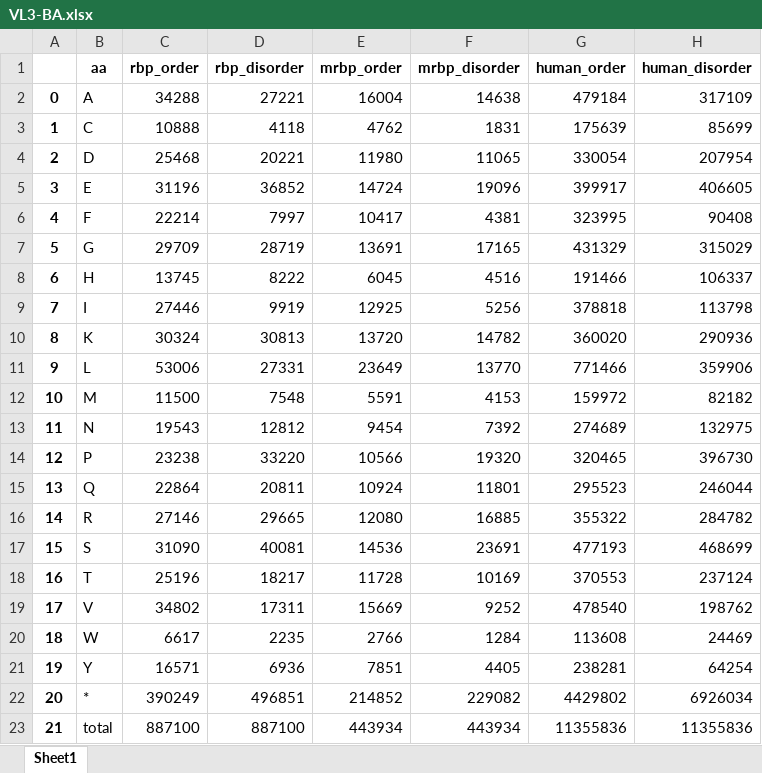
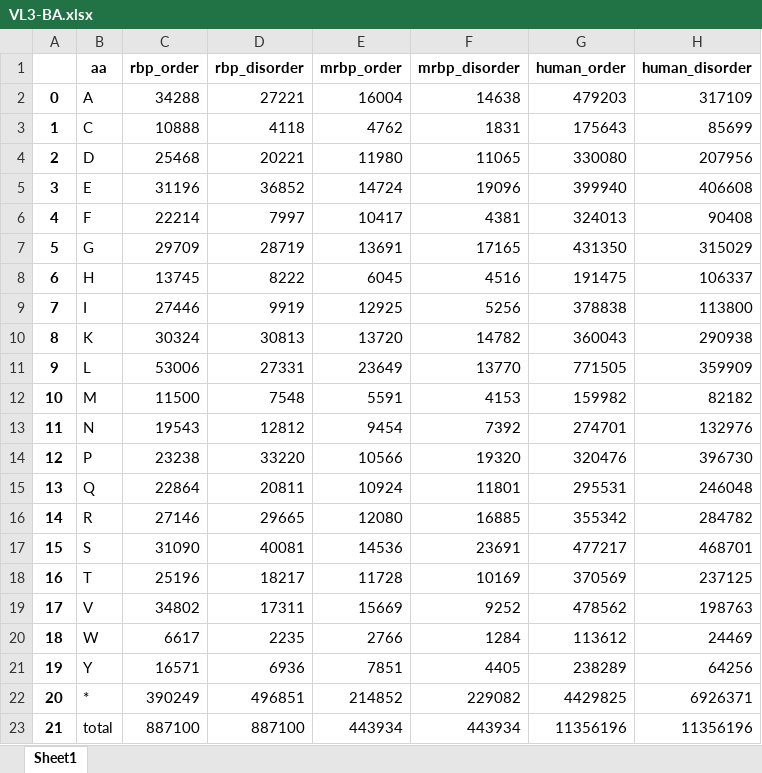
Before and after one commit to allmwh/the_return_of_the_rings, an Excel workbook: output/table_s2~s5/VL3-BA.xlsx, sheet Sheet1, drawn as a sheet; values as stored, in another font and other column widths than the file's, no borders; the diff names each change by its address in the sheet, - before the commit and + after, or states it on an @@ line.

```diff
--- a/output/table_s2~s5/VL3-BA.xlsx (sheet Sheet1)
+++ b/output/table_s2~s5/VL3-BA.xlsx (sheet Sheet1)
-G2 (human_order): 479184
+G2 (human_order): 479203
-G3 (human_order): 175639
+G3 (human_order): 175643
-G4 (human_order): 330054
+G4 (human_order): 330080
-H4 (human_disorder): 207954
+H4 (human_disorder): 207956
-G5 (human_order): 399917
+G5 (human_order): 399940
-H5 (human_disorder): 406605
+H5 (human_disorder): 406608
-G6 (human_order): 323995
+G6 (human_order): 324013
-G7 (human_order): 431329
+G7 (human_order): 431350
-G8 (human_order): 191466
+G8 (human_order): 191475
-G9 (human_order): 378818
+G9 (human_order): 378838
-H9 (human_disorder): 113798
+H9 (human_disorder): 113800
-G10 (human_order): 360020
+G10 (human_order): 360043
-H10 (human_disorder): 290936
+H10 (human_disorder): 290938
-G11 (human_order): 771466
+G11 (human_order): 771505
-H11 (human_disorder): 359906
+H11 (human_disorder): 359909
-G12 (human_order): 159972
+G12 (human_order): 159982
-G13 (human_order): 274689
+G13 (human_order): 274701
-H13 (human_disorder): 132975
+H13 (human_disorder): 132976
-G14 (human_order): 320465
+G14 (human_order): 320476
-G15 (human_order): 295523
+G15 (human_order): 295531
-H15 (human_disorder): 246044
+H15 (human_disorder): 246048
-G16 (human_order): 355322
+G16 (human_order): 355342
-G17 (human_order): 477193
+G17 (human_order): 477217
-H17 (human_disorder): 468699
+H17 (human_disorder): 468701
-G18 (human_order): 370553
+G18 (human_order): 370569
-H18 (human_disorder): 237124
+H18 (human_disorder): 237125
-G19 (human_order): 478540
+G19 (human_order): 478562
-H19 (human_disorder): 198762
+H19 (human_disorder): 198763
-G20 (human_order): 113608
+G20 (human_order): 113612
-G21 (human_order): 238281
+G21 (human_order): 238289
-H21 (human_disorder): 64254
+H21 (human_disorder): 64256
-G22 (human_order): 4429802
+G22 (human_order): 4429825
-H22 (human_disorder): 6926034
+H22 (human_disorder): 6926371
-G23 (human_order): 11355836
+G23 (human_order): 11356196
-H23 (human_disorder): 11355836
+H23 (human_disorder): 11356196
```
Also changed, not shown: output/table_s1/VLXT.xlsx, output/table_s2~s5/VSL2.xlsx, 14 other files.
